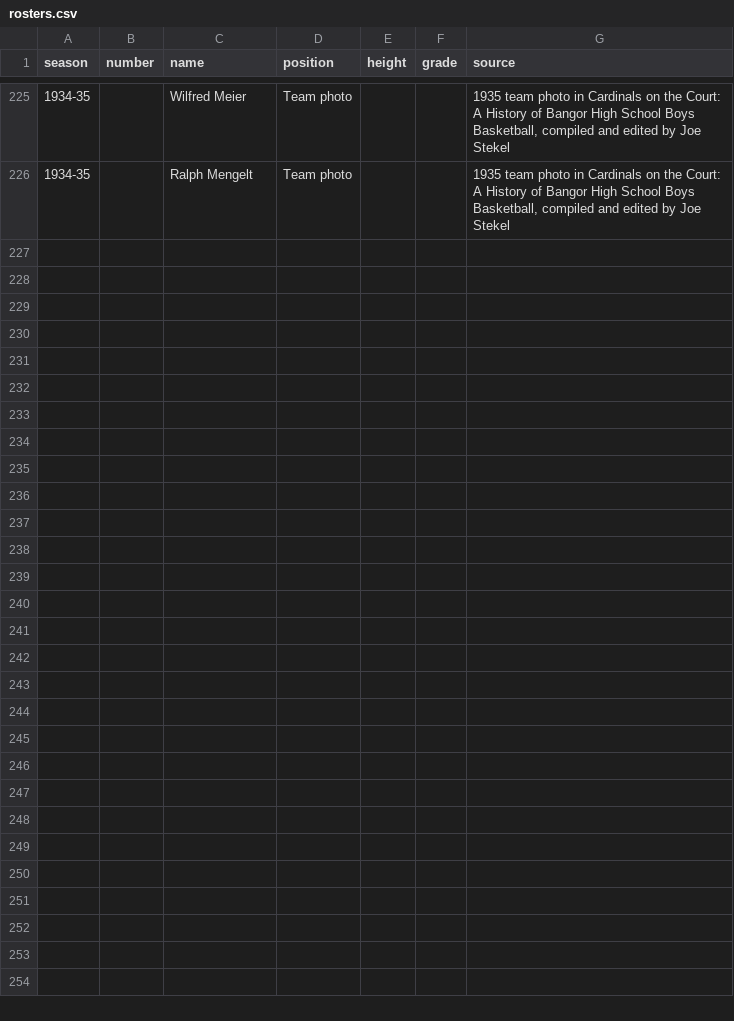
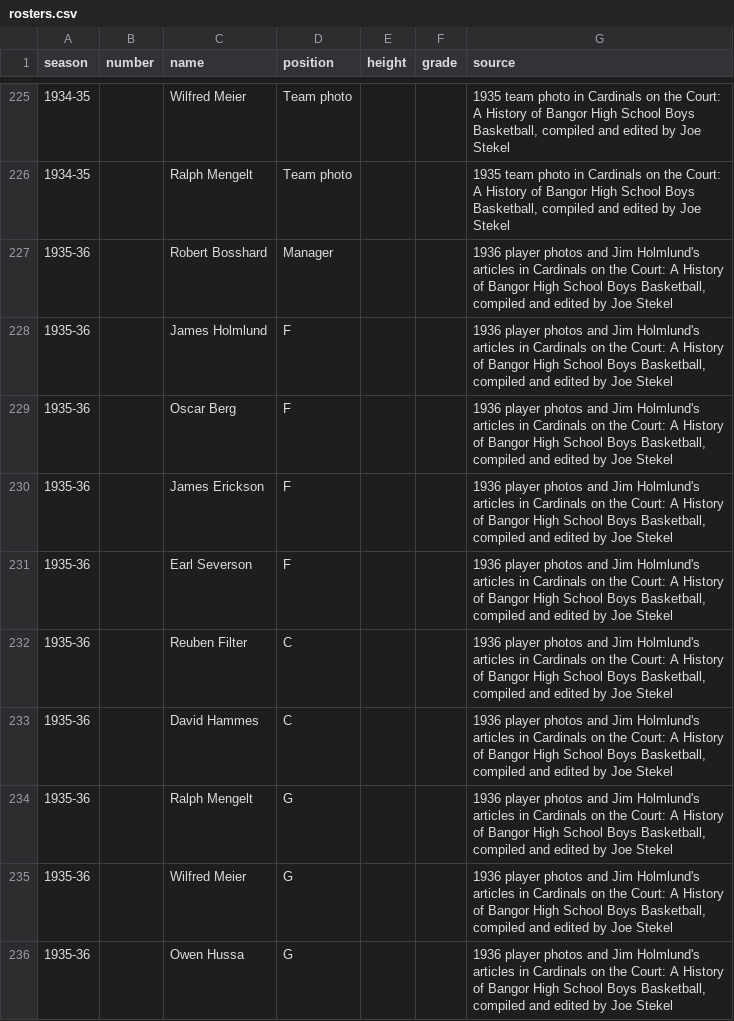
Before and after one commit to jparr021/bangor-basketball, a CSV file: overrides/rosters.csv, drawn as a sheet; only a part is shown, gaps mark what is left out; the diff names each change by its address in the sheet, - before the commit and + after, or states it on an @@ line.

```diff
--- a/overrides/rosters.csv
+++ b/overrides/rosters.csv
+row 227: 1935-36 |  | Robert Bosshard | Manager |  |  | 1936 player photos and Jim Holmlund's articles in Cardinals on the Court: A History of Bangor High School Boys Basketball, compiled and edited by Joe Stekel
+row 228: 1935-36 |  | James Holmlund | F |  |  | 1936 player photos and Jim Holmlund's articles in Cardinals on the Court: A History of Bangor High School Boys Basketball, compiled and edited by Joe Stekel
+row 229: 1935-36 |  | Oscar Berg | F |  |  | 1936 player photos and Jim Holmlund's articles in Cardinals on the Court: A History of Bangor High School Boys Basketball, compiled and edited by Joe Stekel
+row 230: 1935-36 |  | James Erickson | F |  |  | 1936 player photos and Jim Holmlund's articles in Cardinals on the Court: A History of Bangor High School Boys Basketball, compiled and edited by Joe Stekel
+row 231: 1935-36 |  | Earl Severson | F |  |  | 1936 player photos and Jim Holmlund's articles in Cardinals on the Court: A History of Bangor High School Boys Basketball, compiled and edited by Joe Stekel
+row 232: 1935-36 |  | Reuben Filter | C |  |  | 1936 player photos and Jim Holmlund's articles in Cardinals on the Court: A History of Bangor High School Boys Basketball, compiled and edited by Joe Stekel
+row 233: 1935-36 |  | David Hammes | C |  |  | 1936 player photos and Jim Holmlund's articles in Cardinals on the Court: A History of Bangor High School Boys Basketball, compiled and edited by Joe Stekel
+row 234: 1935-36 |  | Ralph Mengelt | G |  |  | 1936 player photos and Jim Holmlund's articles in Cardinals on the Court: A History of Bangor High School Boys Basketball, compiled and edited by Joe Stekel
+row 235: 1935-36 |  | Wilfred Meier | G |  |  | 1936 player photos and Jim Holmlund's articles in Cardinals on the Court: A History of Bangor High School Boys Basketball, compiled and edited by Joe Stekel
+row 236: 1935-36 |  | Owen Hussa | G |  |  | 1936 player photos and Jim Holmlund's articles in Cardinals on the Court: A History of Bangor High School Boys Basketball, compiled and edited by Joe Stekel
```
Also changed, not shown: overrides/season_history.csv, overrides/season_results.csv, 4 other files.
